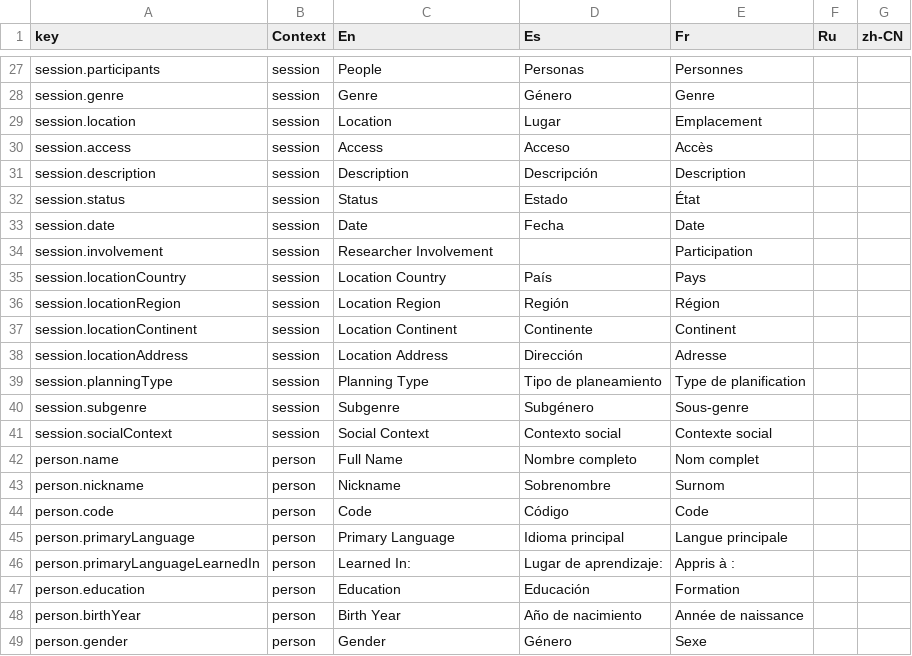
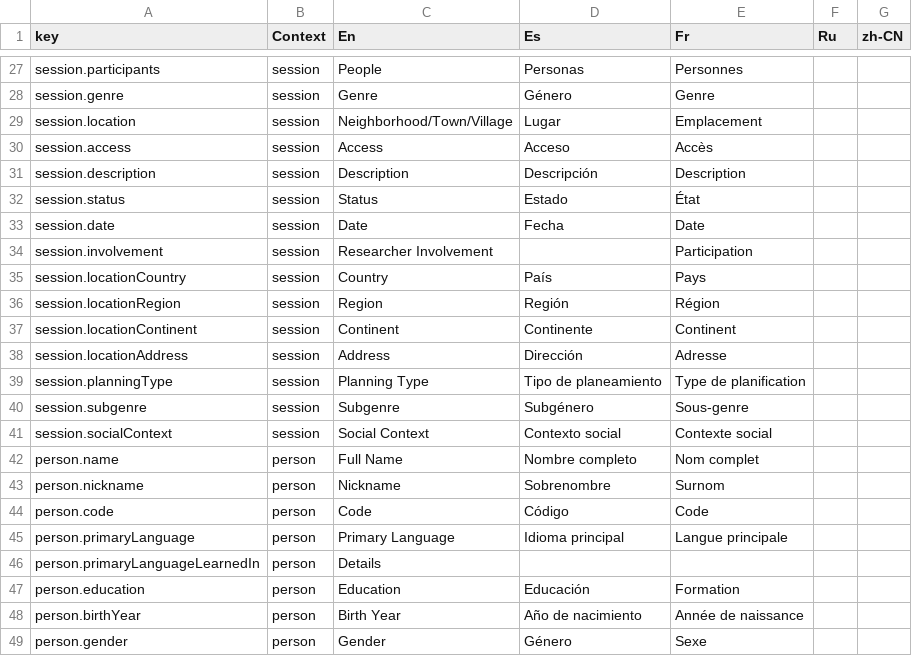
Before and after one commit to onset/lameta, a CSV file: locale/fields.csv, drawn as a sheet; only a part is shown, gaps mark what is left out.

```diff
--- a/locale/fields.csv
+++ b/locale/fields.csv
@@ -28,3 +28,3 @@
 "session.genre","session","Genre","Género","Genre"
-"session.location","session","Location","Lugar","Emplacement"
+"session.location","session","Neighborhood/Town/Village","Lugar","Emplacement"
 "session.access","session","Access","Acceso","Accès"
@@ -34,6 +34,6 @@
 "session.involvement","session","Researcher Involvement","","Participation"
-"session.locationCountry","session","Location Country","País","Pays"
-"session.locationRegion","session","Location Region","Región","Région"
-"session.locationContinent","session","Location Continent","Continente","Continent"
-"session.locationAddress","session","Location Address","Dirección","Adresse"
+"session.locationCountry","session","Country","País","Pays"
+"session.locationRegion","session","Region","Región","Région"
+"session.locationContinent","session","Continent","Continente","Continent"
+"session.locationAddress","session","Address","Dirección","Adresse"
 "session.planningType","session","Planning Type","Tipo de planeamiento","Type de planification"
@@ -45,3 +45,3 @@
 "person.primaryLanguage","person","Primary Language","Idioma principal","Langue principale"
-"person.primaryLanguageLearnedIn","person","Learned In:","Lugar de aprendizaje:","Appris à :"
+"person.primaryLanguageLearnedIn","person","Details"
 "person.education","person","Education","Educación","Formation"
```
Also changed, not shown: locale/choices.csv, 14 other files.
